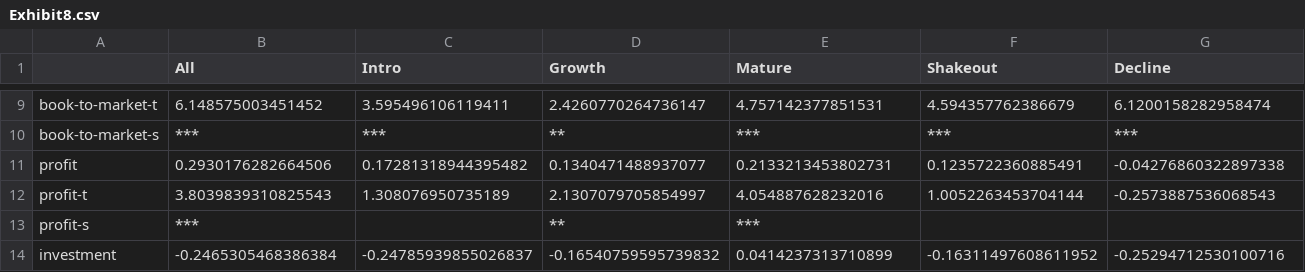
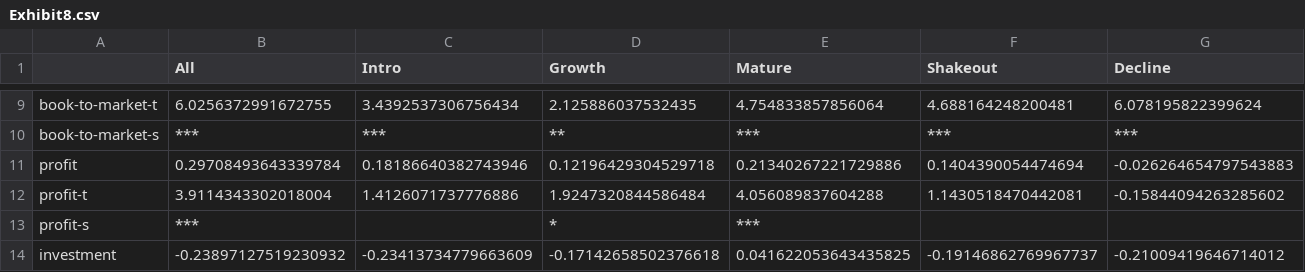
Before and after one commit to Light-ning/firm-life-cycle, a CSV file: exhibits/Exhibit8.csv, drawn as a sheet; only a part is shown, gaps mark what is left out; the diff covers the shown part only; the diff names each change by its address in the sheet, - before the commit and + after, or states it on an @@ line.

```diff
--- a/exhibits/Exhibit8.csv
+++ b/exhibits/Exhibit8.csv
-B9 (All): 6.148575003451452
+B9 (All): 6.0256372991672755
-C9 (Intro): 3.595496106119411
+C9 (Intro): 3.4392537306756434
-D9 (Growth): 2.4260770264736147
+D9 (Growth): 2.125886037532435
-E9 (Mature): 4.757142377851531
+E9 (Mature): 4.754833857856064
-F9 (Shakeout): 4.594357762386679
+F9 (Shakeout): 4.688164248200481
-G9 (Decline): 6.1200158282958474
+G9 (Decline): 6.078195822399624
-B11 (All): 0.2930176282664506
+B11 (All): 0.29708493643339784
-C11 (Intro): 0.17281318944395482
+C11 (Intro): 0.18186640382743946
-D11 (Growth): 0.1340471488937077
+D11 (Growth): 0.12196429304529718
-E11 (Mature): 0.2133213453802731
+E11 (Mature): 0.21340267221729886
-F11 (Shakeout): 0.1235722360885491
+F11 (Shakeout): 0.1404390054474694
-G11 (Decline): -0.04276860322897338
+G11 (Decline): -0.026264654797543883
-B12 (All): 3.8039839310825543
+B12 (All): 3.9114343302018004
-C12 (Intro): 1.308076950735189
+C12 (Intro): 1.4126071737776886
-D12 (Growth): 2.1307079705854997
+D12 (Growth): 1.9247320844586484
-E12 (Mature): 4.054887628232016
+E12 (Mature): 4.056089837604288
-F12 (Shakeout): 1.0052263453704144
+F12 (Shakeout): 1.1430518470442081
-G12 (Decline): -0.2573887536068543
+G12 (Decline): -0.15844094263285602
-D13 (Growth): **
+D13 (Growth): *
-B14 (All): -0.2465305468386384
+B14 (All): -0.23897127519230932
-C14 (Intro): -0.24785939855026837
+C14 (Intro): -0.23413734779663609
-D14 (Growth): -0.16540759595739832
+D14 (Growth): -0.17142658502376618
-E14 (Mature): 0.0414237313710899
+E14 (Mature): 0.041622053643435825
-F14 (Shakeout): -0.16311497608611952
+F14 (Shakeout): -0.19146862769967737
-G14 (Decline): -0.25294712530100716
+G14 (Decline): -0.21009419646714012
```
Also changed, not shown: 2 added rows, 2 removed rows and 73 edited cells elsewhere in this file, 1 other file.
